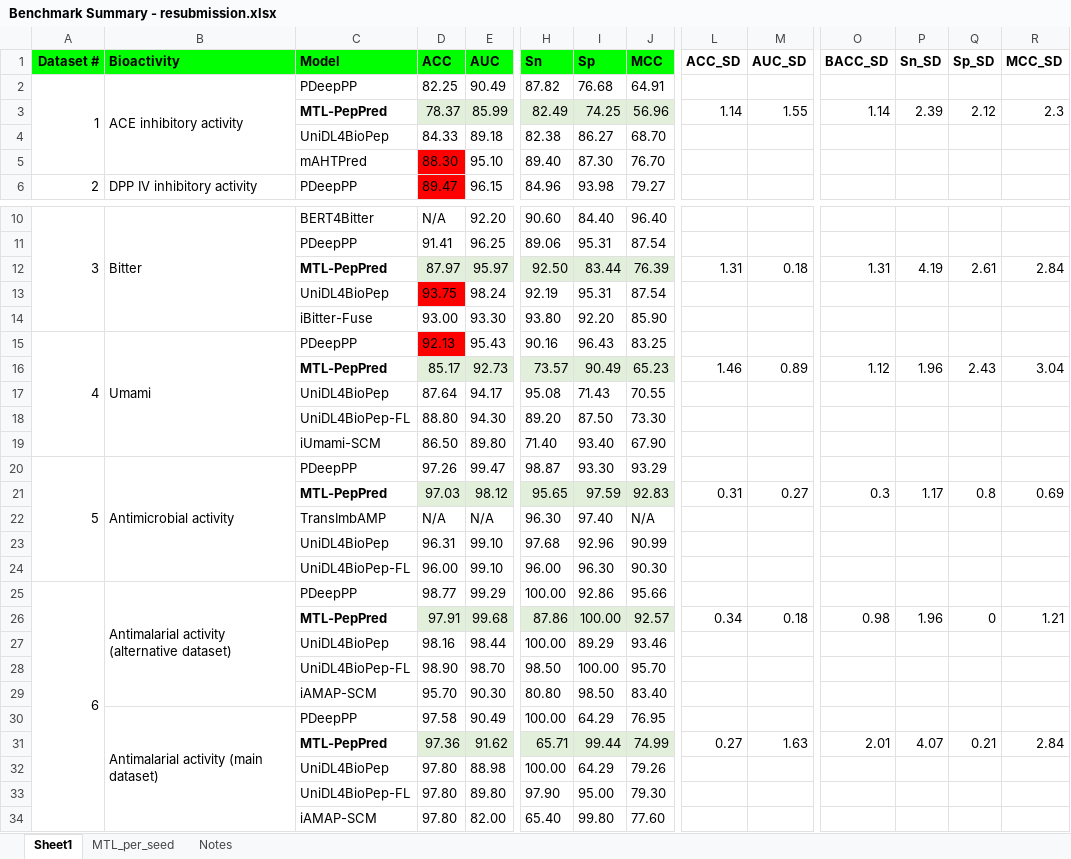
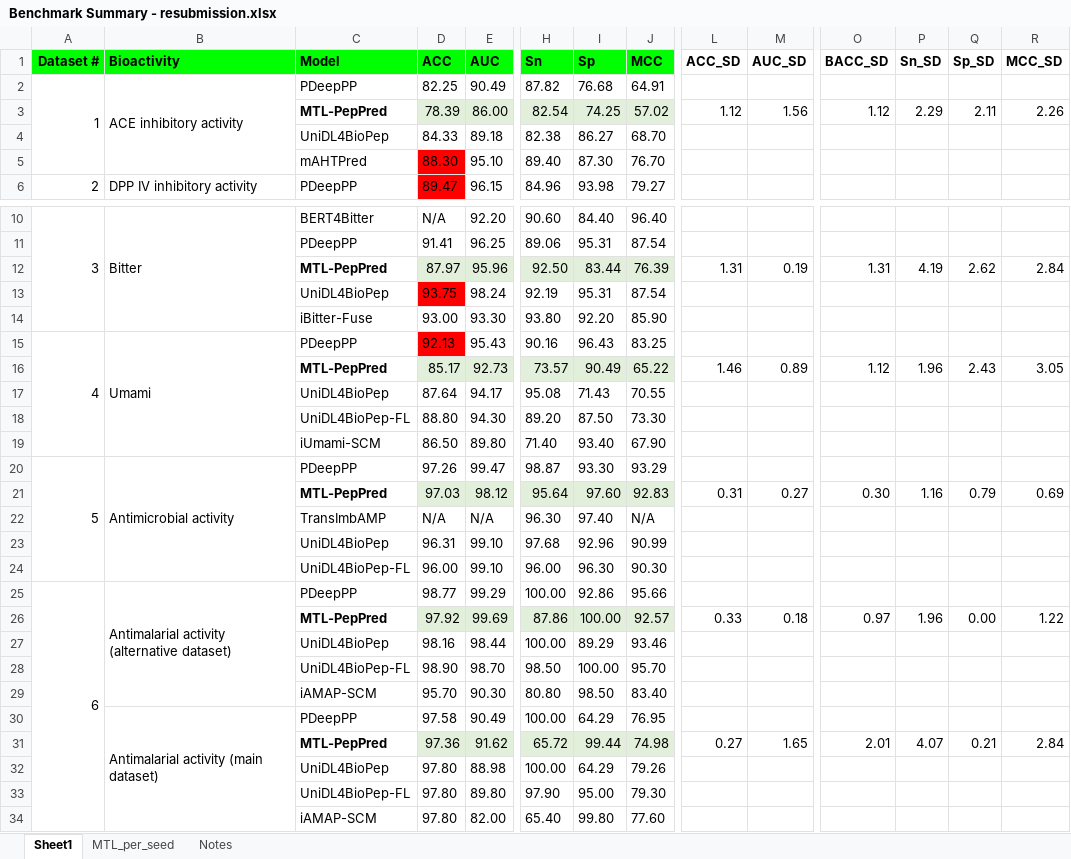
Before and after one commit to minhquoc95/MTL-PepPred, an Excel workbook: results/Benchmark Summary - resubmission.xlsx, sheet Sheet1, drawn as a sheet; only a part is shown, gaps mark what is left out; values as stored, in another font and other column widths than the file's, no borders; removed rows and columns are numbered as before the commit, all else as after; rows hold the shown columns only; the diff covers the shown part only; the diff names each change by its address in the sheet, - before the commit and + after, or states it on an @@ line.

```diff
--- a/results/Benchmark Summary - resubmission.xlsx (sheet Sheet1)
+++ b/results/Benchmark Summary - resubmission.xlsx (sheet Sheet1)
-row 3:  |  | MTL-PepPred | 78.37 | 85.99 | 82.49 | 74.25 | 56.96 | 1.14 | 1.55 | 1.14 | 2.39 | 2.12 | 2.3
+row 3:  |  | MTL-PepPred | 78.39 | 86.00 | 82.54 | 74.25 | 57.02 | 1.12 | 1.56 | 1.12 | 2.29 | 2.11 | 2.26
-E12 (AUC): 95.97
+E12 (AUC): 95.96
-M12 (AUC_SD): 0.18
+M12 (AUC_SD): 0.19
-Q12 (Sp_SD): 2.61
+Q12 (Sp_SD): 2.62
-J16 (MCC): 65.23
+J16 (MCC): 65.22
-R16 (MCC_SD): 3.04
+R16 (MCC_SD): 3.05
-H21 (Sn): 95.65
+H21 (Sn): 95.64
-I21 (Sp): 97.59
+I21 (Sp): 97.60
-O21 (BACC_SD): 0.3
+O21 (BACC_SD): 0.30
-P21 (Sn_SD): 1.17
+P21 (Sn_SD): 1.16
-Q21 (Sp_SD): 0.8
+Q21 (Sp_SD): 0.79
-D26 (ACC): 97.91
+D26 (ACC): 97.92
-E26 (AUC): 99.68
+E26 (AUC): 99.69
-L26 (ACC_SD): 0.34
+L26 (ACC_SD): 0.33
-O26 (BACC_SD): 0.98
+O26 (BACC_SD): 0.97
-Q26 (Sp_SD): 0
+Q26 (Sp_SD): 0.00
-R26 (MCC_SD): 1.21
+R26 (MCC_SD): 1.22
-H31 (Sn): 65.71
+H31 (Sn): 65.72
-J31 (MCC): 74.99
+J31 (MCC): 74.98
-M31 (AUC_SD): 1.63
+M31 (AUC_SD): 1.65
```
Also changed, not shown: 2 added rows, 2 removed rows and 44 edited cells elsewhere in this sheet, sheet MTL_per_seed, sheet Notes, 5 other files.
